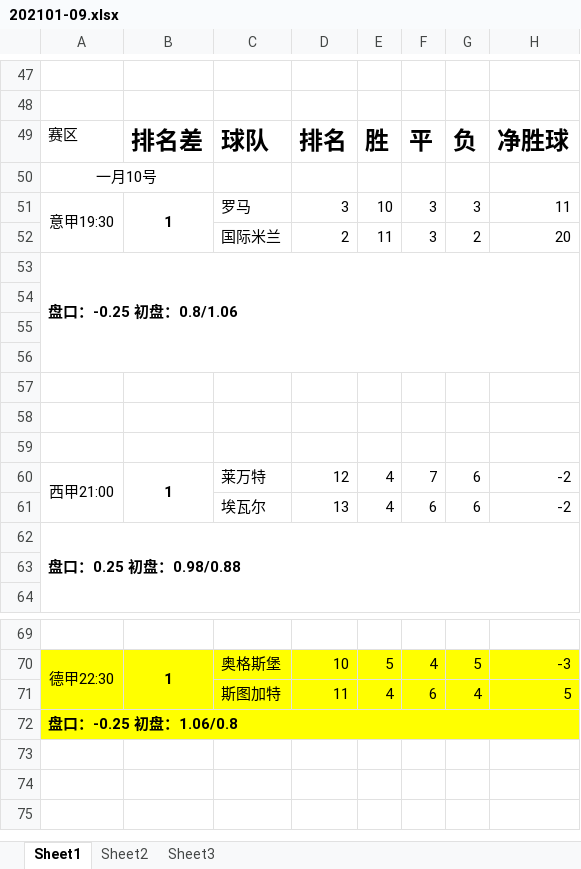
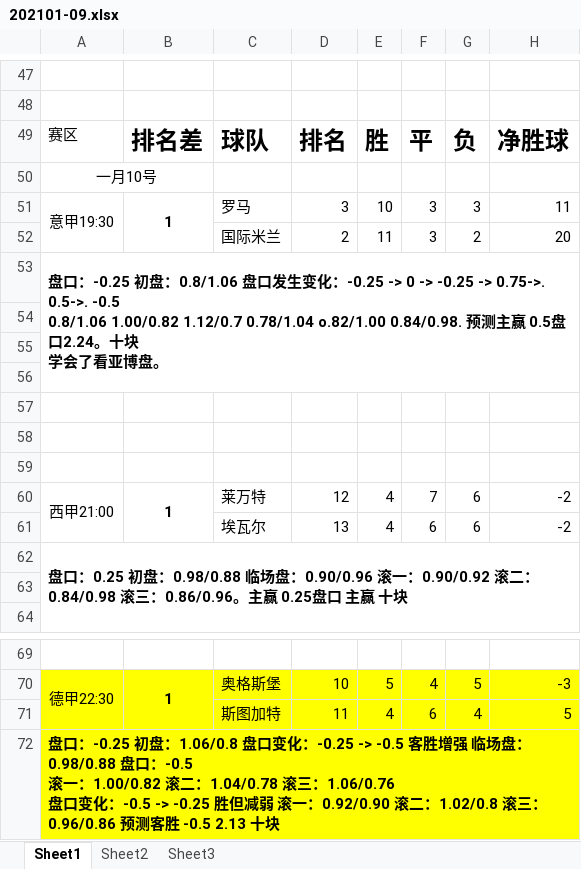
Before and after one commit to XiuDe/footerball, an Excel workbook: 2021-01-09/202101-09.xlsx, sheet Sheet1, drawn as a sheet; only a part is shown, gaps mark what is left out; values as stored, in another font and other column widths than the file's, no borders; ↵ is a line break in a cell; the diff names each change by its address in the sheet, - before the commit and + after, or states it on an @@ line.

Commit message:
一月十号三场预测

```diff
--- a/2021-01-09/202101-09.xlsx (sheet Sheet1)
+++ b/2021-01-09/202101-09.xlsx (sheet Sheet1)
-A53: …初盘：0.8/1.06
+A53: …初盘：0.8/1.06 盘口发生变化：-0.25 -> 0 -> -0.25 -> 0.75->. 0.5->. -0.5 ↵ 0.8/1.06 1.00/0.82 1.12/0.7 0.78/1.04 o.82/1.00 0.84/0.98. 预测主赢 0.5盘口2.24。十块 ↵ 学会了看亚博盘。
-A62: …初盘：0.98/0.88
+A62: …初盘：0.98/0.88 临场盘：0.90/0.96 滚一：0.90/0.92 滚二：0.84/0.98 滚三：0.86/0.96。主赢 0.25盘口 主赢 十块
-A72: …初盘：1.06/0.8
+A72: …初盘：1.06/0.8 盘口变化：-0.25 -> -0.5 客胜增强 临场盘：0.98/0.88 盘口：-0.5 ↵ 滚一：1.00/0.82 滚二：1.04/0.78 滚三：1.06/0.76 ↵ 盘口变化：-0.5 -> -0.25 胜但减弱 滚一：0.92/0.90 滚二：1.02/0.8 滚三：0.96/0.86 预测客胜 -0.5 2.13 十块
```
